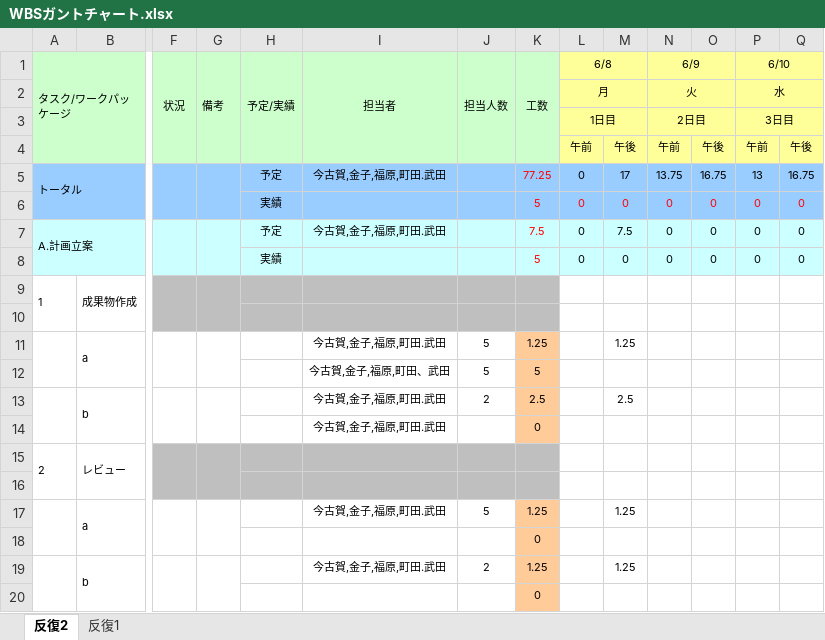
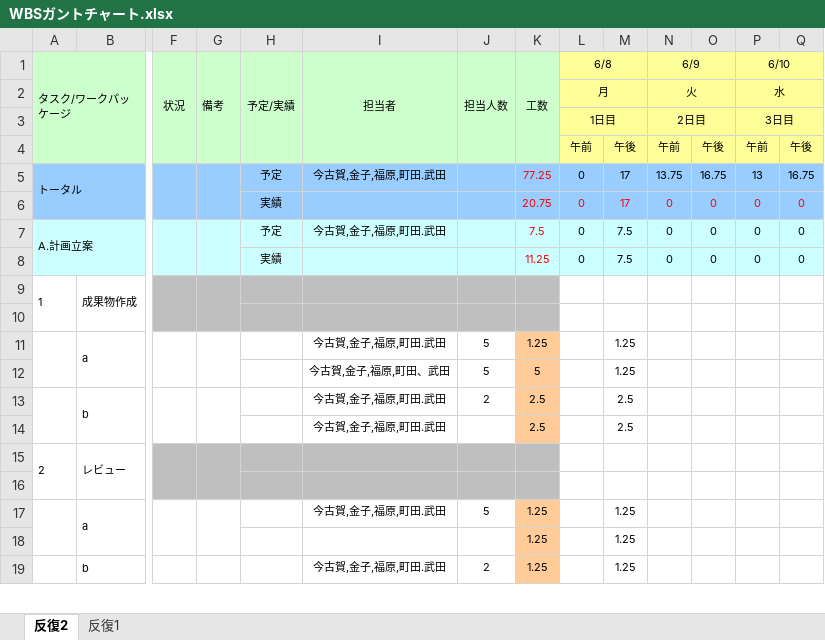
Before and after one commit to TakedaMasashi46/Team5, an Excel workbook: 00_management/WBSガントチャート.xlsx, sheet 反復2, drawn as a sheet; only a part is shown, gaps mark what is left out; values as stored, in another font and other column widths than the file's, no borders; charts and pictures and conditional formats not drawn; removed rows and columns are numbered as before the commit, all else as after; rows hold the shown columns only; the diff covers the shown part only; the diff names each change by its address in the sheet, - before the commit and + after, or states it on an @@ line.

```diff
--- a/00_management/WBSガントチャート.xlsx (sheet 反復2)
+++ b/00_management/WBSガントチャート.xlsx (sheet 反復2)
-K6 (工数): 5
+K6 (工数): 20.75
-M6: 0
+M6: 17
-K8 (工数): 5
+K8 (工数): 11.25
-M8: 0
+M8: 7.5
-M12: (empty)
+M12: 1.25
-row 14:  |  |  |  |  | 今古賀,金子,福原,町田.武田 |  | 0
+row 14:  |  |  |  |  | 今古賀,金子,福原,町田.武田 |  | 2.5 |  | 2.5
-row 18:  |  |  |  |  |  |  | 0
+row 18:  |  |  |  |  |  |  | 1.25 |  | 1.25
-row 20:  |  |  |  |  |  |  | 0
```
Also changed, not shown: 10 added rows, 9 removed rows and 4 edited cells elsewhere in this sheet.
